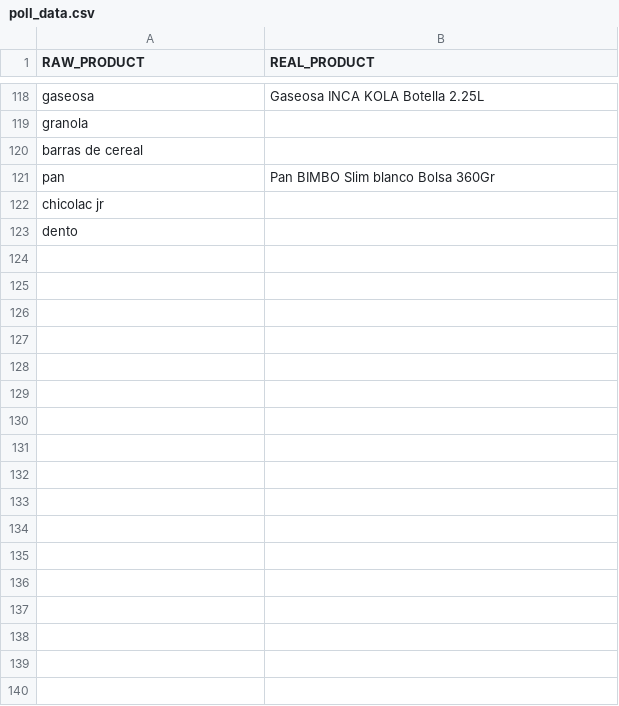
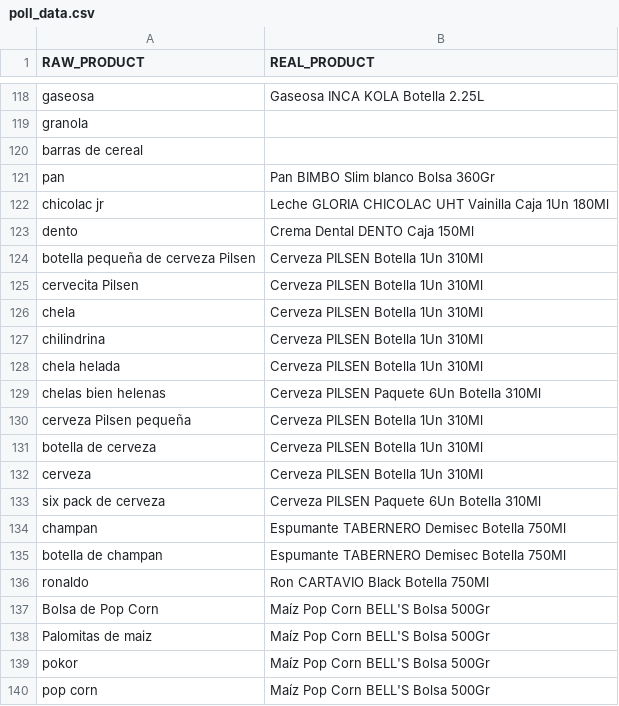
Before and after one commit to diegoches/bondrinkCS, a CSV file: datasets/poll_data.csv, drawn as a sheet; only a part is shown, gaps mark what is left out; the diff covers the shown part only.

Commit message:
Adding data to poll data.

```diff
--- a/datasets/poll_data.csv
+++ b/datasets/poll_data.csv
@@ -121,3 +121,20 @@ barras de cereal,
 pan, Pan BIMBO Slim blanco Bolsa 360Gr
-chicolac jr,
-dento,
+chicolac jr, Leche GLORIA CHICOLAC UHT Vainilla Caja 1Un 180Ml
+dento, Crema Dental DENTO Caja 150Ml
+botella pequeña de cerveza Pilsen, Cerveza PILSEN Botella 1Un 310Ml
+cervecita Pilsen, Cerveza PILSEN Botella 1Un 310Ml
+chela, Cerveza PILSEN Botella 1Un 310Ml
+chilindrina, Cerveza PILSEN Botella 1Un 310Ml
+chela helada, Cerveza PILSEN Botella 1Un 310Ml
+chelas bien helenas, Cerveza PILSEN Paquete 6Un Botella 310Ml
+cerveza Pilsen pequeña, Cerveza PILSEN Botella 1Un 310Ml
+botella de cerveza, Cerveza PILSEN Botella 1Un 310Ml
+cerveza, Cerveza PILSEN Botella 1Un 310Ml
+six pack de cerveza, Cerveza PILSEN Paquete 6Un Botella 310Ml
+champan, Espumante TABERNERO Demisec Botella 750Ml
+botella de champan, Espumante TABERNERO Demisec Botella 750Ml
+ronaldo, Ron CARTAVIO Black Botella 750Ml
+Bolsa de Pop Corn, Maíz Pop Corn BELL'S Bolsa 500Gr
+Palomitas de maiz, Maíz Pop Corn BELL'S Bolsa 500Gr
+pokor, Maíz Pop Corn BELL'S Bolsa 500Gr
+pop corn, Maíz Pop Corn BELL'S Bolsa 500Gr
```
Also changed, not shown: 54 added rows and 8 edited cells elsewhere in this file.
